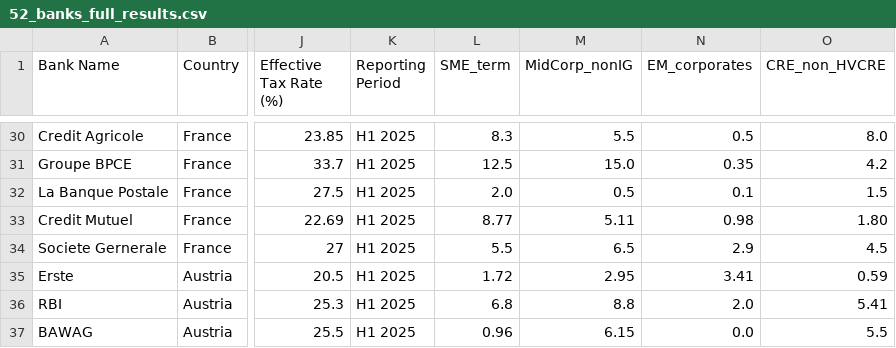
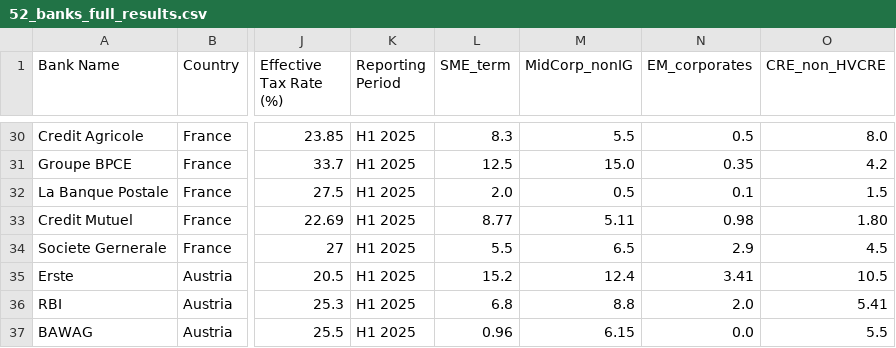
Before and after one commit to sbuchta-app/SRT_Redeployment, a CSV file: 52_banks_full_results.csv, drawn as a sheet; only a part is shown, gaps mark what is left out; the diff names each change by its address in the sheet, - before the commit and + after, or states it on an @@ line.

Commit message:
Update 52_banks_full_results.csv

```diff
--- a/52_banks_full_results.csv
+++ b/52_banks_full_results.csv
-L35 (SME_term): 1.72
+L35 (SME_term): 15.2
-M35 (MidCorp_nonIG): 2.95
+M35 (MidCorp_nonIG): 12.4
-O35 (CRE_non_HVCRE): 0.59
+O35 (CRE_non_HVCRE): 10.5
```
